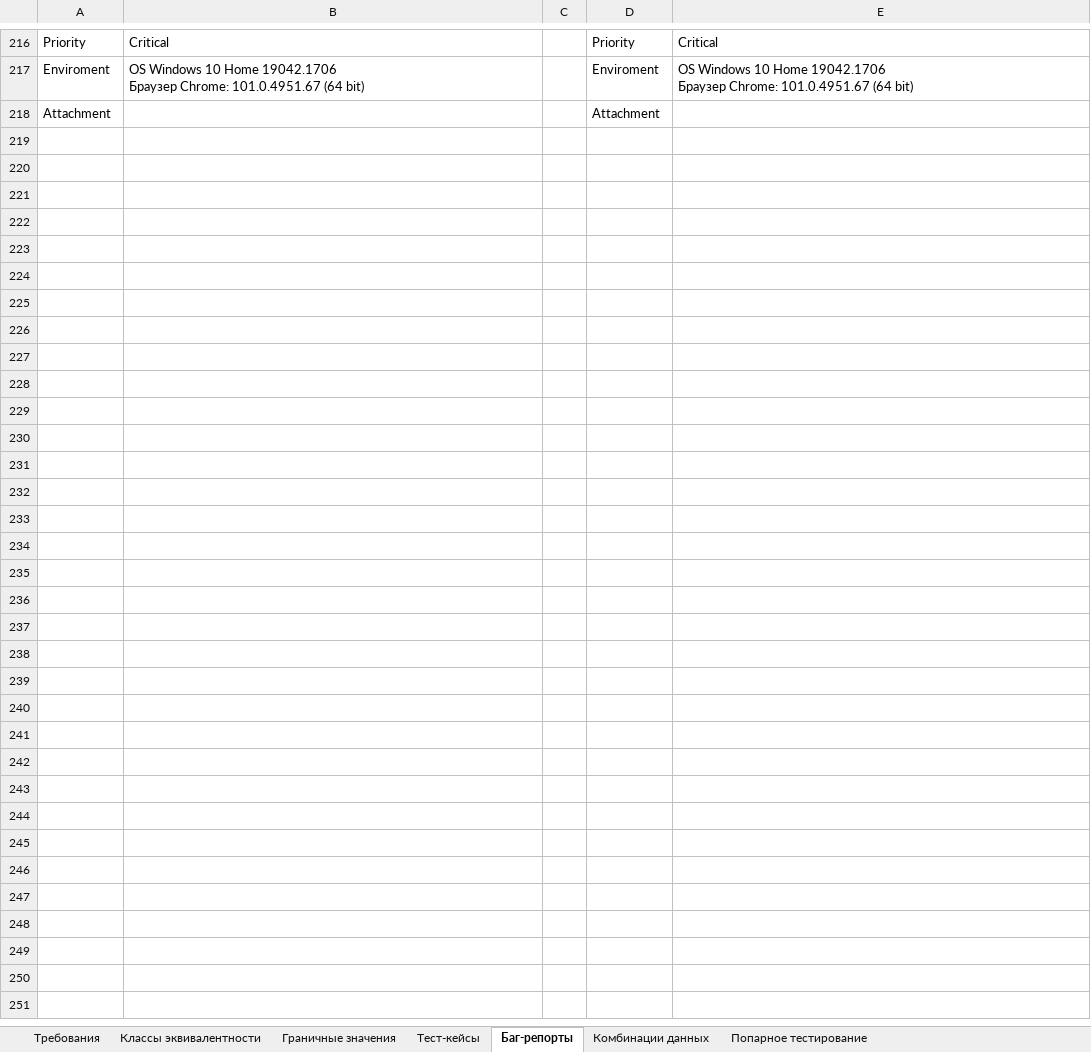
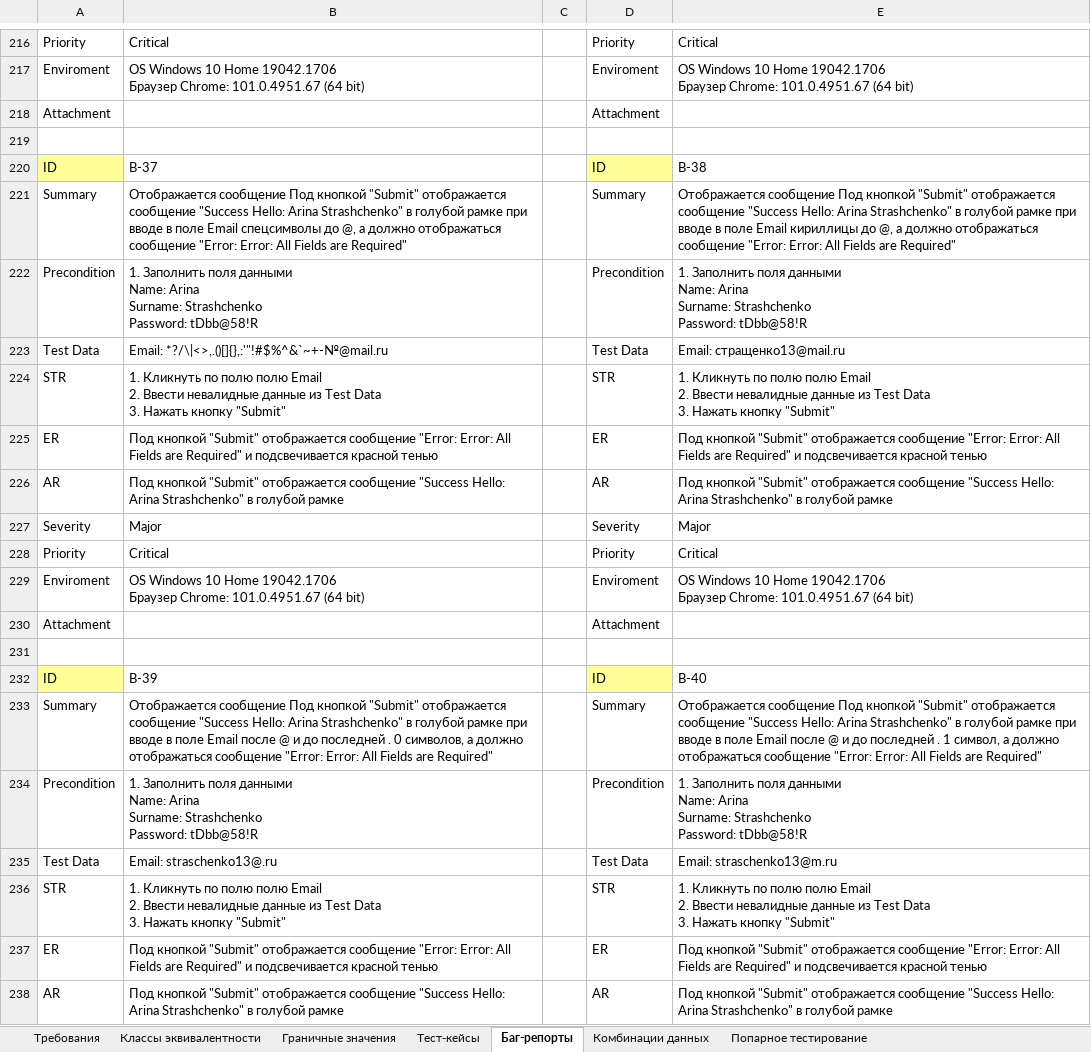
Before and after one commit to rnstrshchnk/WebTesting, an Excel workbook: Web_Form_Testing.xlsx, sheet Баг-репорты, drawn as a sheet; only a part is shown, gaps mark what is left out; values as stored, in another font and other column widths than the file's, no borders; charts and pictures not drawn; ↵ is a line break in a cell; the diff covers the shown part only; the diff names each change by its address in the sheet, - before the commit and + after, or states it on an @@ line.

Commit message:
update bug reports

```diff
--- a/Web_Form_Testing.xlsx (sheet Баг-репорты)
+++ b/Web_Form_Testing.xlsx (sheet Баг-репорты)
+row 219: (empty)
+row 220: ID | B-37 |  | ID | B-38
+row 221: Summary | Отображается сообщение Под кнопкой "Submit" отображается сообщение "Success Hello: Arina Strashchenko" в голубой рамке при вводе в поле Email спецсимволы до @, а должно отображаться сообщение "Error: Error: All Fields are Required" |  | Summary | Отображается сообщение Под кнопкой "Submit" отображается сообщение "Success Hello: Arina Strashchenko" в голубой рамке при вводе в поле Email кириллицы до @, а должно отображаться сообщение "Error: Error: All Fields are Required"
+row 222: Precondition | 1. Заполнить поля данными ↵ Name: Arina ↵ Surname: Strashchenko ↵ Password: tDbb@58!R |  | Precondition | 1. Заполнить поля данными ↵ Name: Arina ↵ Surname: Strashchenko ↵ Password: tDbb@58!R
+row 223: Test Data | Email: *?/\|<>,.()[]{},:'"!#$%^&`~+-№@mail.ru |  | Test Data | Email: стращенко13@mail.ru
+row 224: STR | 1. Кликнуть по полю полю Email ↵ 2. Ввести невалидные данные из Test Data ↵ 3. Нажать кнопку "Submit" |  | STR | 1. Кликнуть по полю полю Email ↵ 2. Ввести невалидные данные из Test Data ↵ 3. Нажать кнопку "Submit"
+row 225: ER | Под кнопкой "Submit" отображается сообщение "Error: Error: All Fields are Required" и подсвечивается красной тенью |  | ER | Под кнопкой "Submit" отображается сообщение "Error: Error: All Fields are Required" и подсвечивается красной тенью
+row 226: AR | Под кнопкой "Submit" отображается сообщение "Success Hello: Arina Strashchenko" в голубой рамке |  | AR | Под кнопкой "Submit" отображается сообщение "Success Hello: Arina Strashchenko" в голубой рамке
+row 227: Severity | Major |  | Severity | Major
+row 228: Priority | Critical |  | Priority | Critical
+row 229: Enviroment | OS Windows 10 Home 19042.1706 ↵ Браузер Chrome: 101.0.4951.67 (64 bit) |  | Enviroment | OS Windows 10 Home 19042.1706 ↵ Браузер Chrome: 101.0.4951.67 (64 bit)
+row 230: Attachment |  |  | Attachment
+row 231: (empty)
+row 232: ID | B-39 |  | ID | B-40
+row 233: Summary | Отображается сообщение Под кнопкой "Submit" отображается сообщение "Success Hello: Arina Strashchenko" в голубой рамке при вводе в поле Email после @ и до последней . 0 символов, а должно отображаться сообщение "Error: Error: All Fields are Required" |  | Summary | Отображается сообщение Под кнопкой "Submit" отображается сообщение "Success Hello: Arina Strashchenko" в голубой рамке при вводе в поле Email после @ и до последней . 1 символ, а должно отображаться сообщение "Error: Error: All Fields are Required"
+row 234: Precondition | 1. Заполнить поля данными ↵ Name: Arina ↵ Surname: Strashchenko ↵ Password: tDbb@58!R |  | Precondition | 1. Заполнить поля данными ↵ Name: Arina ↵ Surname: Strashchenko ↵ Password: tDbb@58!R
+row 235: Test Data | Email: straschenko13@.ru |  | Test Data | Email: straschenko13@m.ru
+row 236: STR | 1. Кликнуть по полю полю Email ↵ 2. Ввести невалидные данные из Test Data ↵ 3. Нажать кнопку "Submit" |  | STR | 1. Кликнуть по полю полю Email ↵ 2. Ввести невалидные данные из Test Data ↵ 3. Нажать кнопку "Submit"
+row 237: ER | Под кнопкой "Submit" отображается сообщение "Error: Error: All Fields are Required" и подсвечивается красной тенью |  | ER | Под кнопкой "Submit" отображается сообщение "Error: Error: All Fields are Required" и подсвечивается красной тенью
+row 238: AR | Под кнопкой "Submit" отображается сообщение "Success Hello: Arina Strashchenko" в голубой рамке |  | AR | Под кнопкой "Submit" отображается сообщение "Success Hello: Arina Strashchenko" в голубой рамке
```
Also changed, not shown: 136 added rows elsewhere in this sheet, sheet Тест-кейсы.
